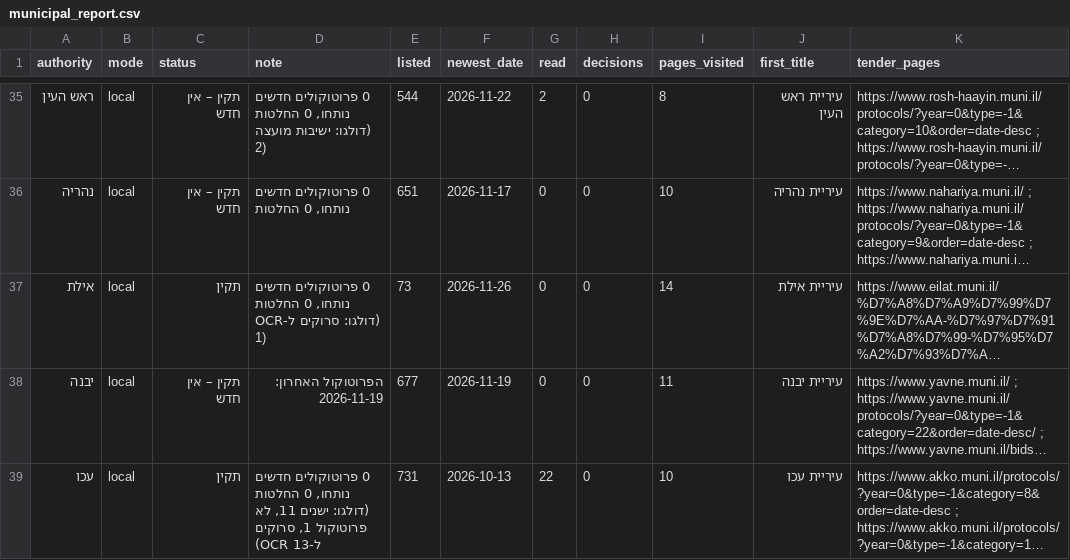
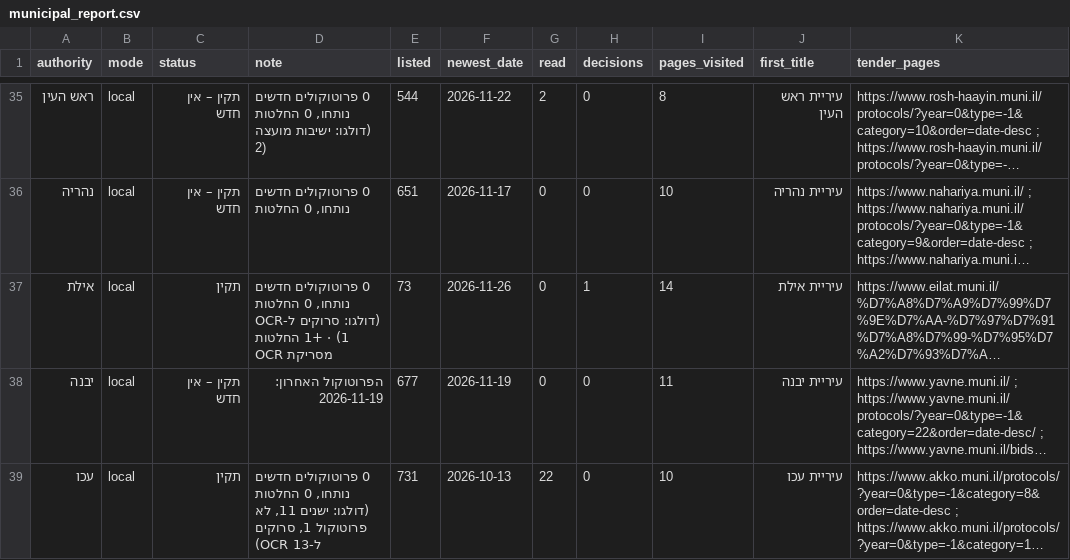
Before and after one commit to AvivRosario/rosario-feeds-data, a CSV file: data/latest/municipal_report.csv, drawn as a sheet; only a part is shown, gaps mark what is left out; long unchanged cells end in …; the diff names each change by its address in the sheet, - before the commit and + after, or states it on an @@ line.

```diff
--- a/data/latest/municipal_report.csv
+++ b/data/latest/municipal_report.csv
-D37 (note): …ל-OCR 1)
+D37 (note): …ל-OCR 1) · +1 החלטות מסריקת OCR
-H37 (decisions): 0
+H37 (decisions): 1
```
Also changed, not shown: data/latest/municipal_decisions.csv, 2 other files.
